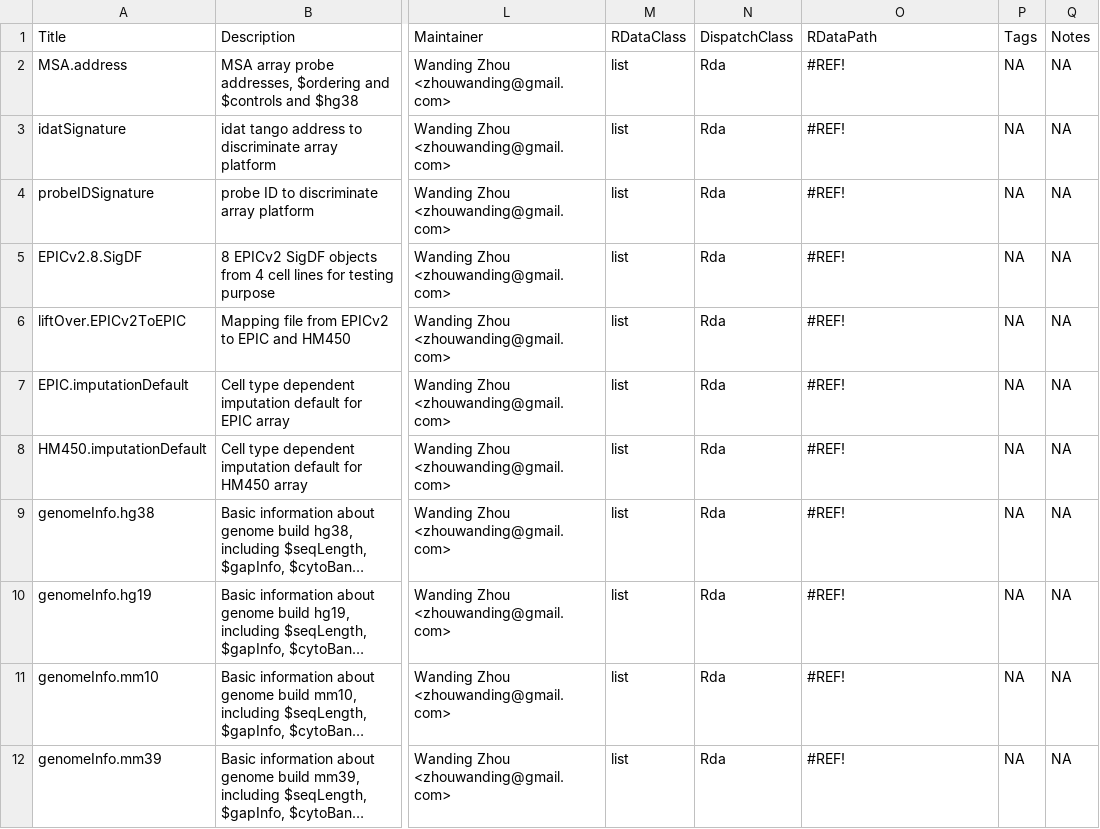
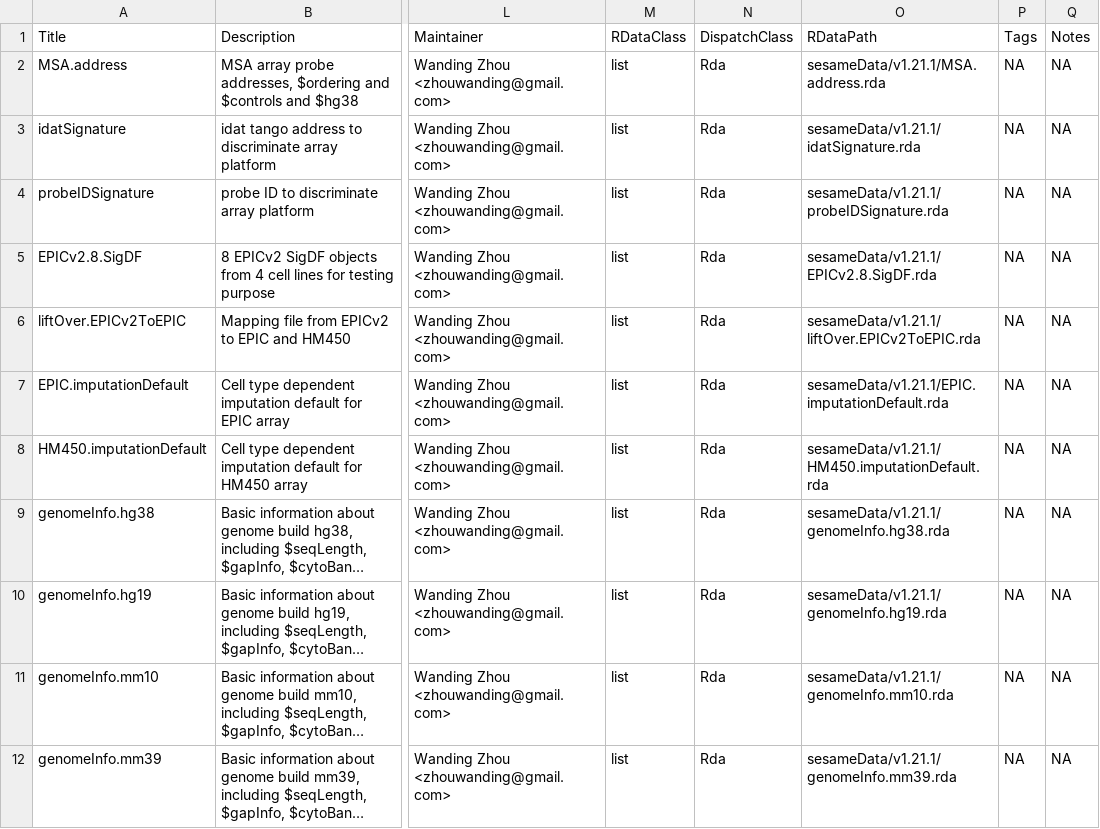
Before and after one commit to bioc/sesameData, a CSV file: inst/extdata/metadata.csv, drawn as a sheet; only a part is shown, gaps mark what is left out; long unchanged cells end in …; the diff covers the shown part only; the diff names each change by its address in the sheet, - before the commit and + after, or states it on an @@ line.

```diff
--- a/inst/extdata/metadata.csv
+++ b/inst/extdata/metadata.csv
-O2 (RDataPath): #REF!
+O2 (RDataPath): sesameData/v1.21.1/MSA.address.rda
-O3 (RDataPath): #REF!
+O3 (RDataPath): sesameData/v1.21.1/idatSignature.rda
-O4 (RDataPath): #REF!
+O4 (RDataPath): sesameData/v1.21.1/probeIDSignature.rda
-O5 (RDataPath): #REF!
+O5 (RDataPath): sesameData/v1.21.1/EPICv2.8.SigDF.rda
-O6 (RDataPath): #REF!
+O6 (RDataPath): sesameData/v1.21.1/liftOver.EPICv2ToEPIC.rda
-O7 (RDataPath): #REF!
+O7 (RDataPath): sesameData/v1.21.1/EPIC.imputationDefault.rda
-O8 (RDataPath): #REF!
+O8 (RDataPath): sesameData/v1.21.1/HM450.imputationDefault.rda
-O9 (RDataPath): #REF!
+O9 (RDataPath): sesameData/v1.21.1/genomeInfo.hg38.rda
-O10 (RDataPath): #REF!
+O10 (RDataPath): sesameData/v1.21.1/genomeInfo.hg19.rda
-O11 (RDataPath): #REF!
+O11 (RDataPath): sesameData/v1.21.1/genomeInfo.mm10.rda
-O12 (RDataPath): #REF!
+O12 (RDataPath): sesameData/v1.21.1/genomeInfo.mm39.rda
```
Also changed, not shown: 2 removed rows and 41 edited cells elsewhere in this file, 14 other files.
